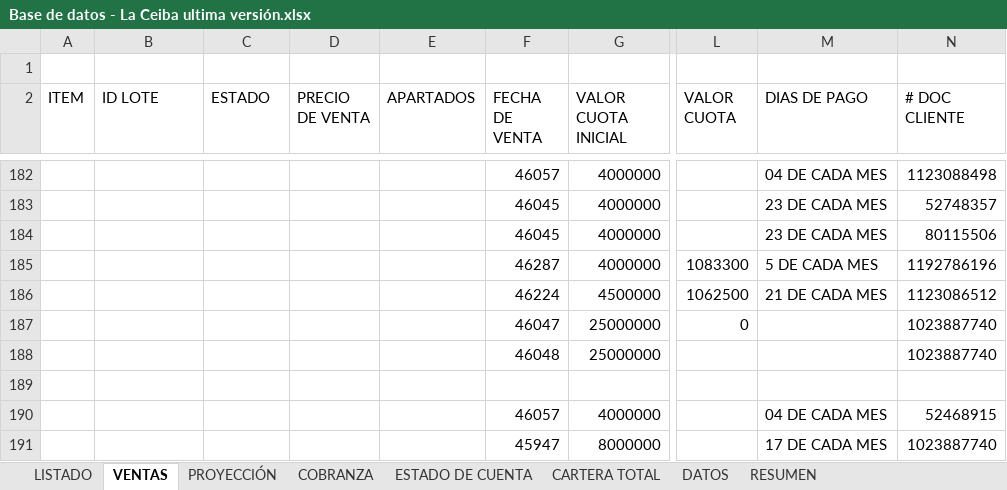
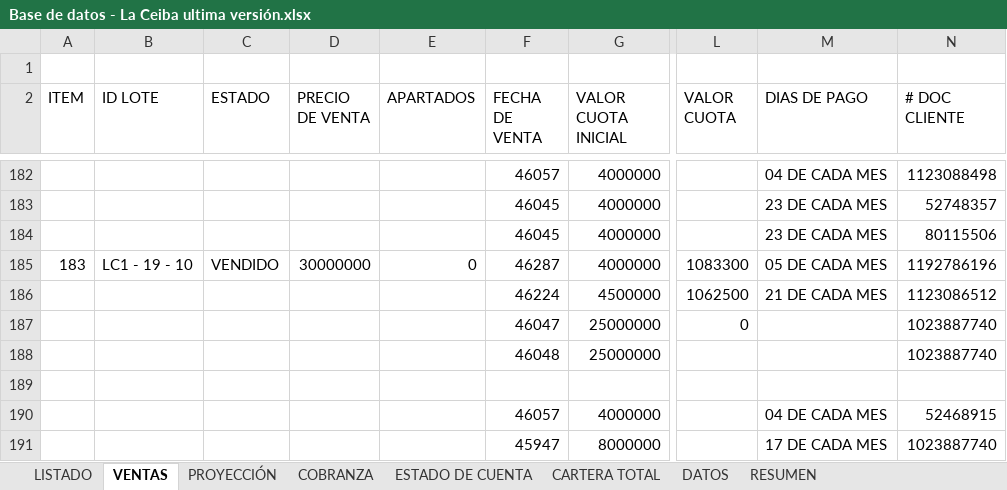
Before and after one commit to ferneyrtic/CeibaApp, an Excel workbook: Base de datos - La Ceiba ultima versión.xlsx, sheet VENTAS, drawn as a sheet; only a part is shown, gaps mark what is left out; values as stored, in another font and other column widths than the file's, no borders; the diff names each change by its address in the sheet, - before the commit and + after, or states it on an @@ line.

```diff
--- a/Base de datos - La Ceiba ultima versión.xlsx (sheet VENTAS)
+++ b/Base de datos - La Ceiba ultima versión.xlsx (sheet VENTAS)
-A185 (ITEM): (empty)
+A185 (ITEM): 183
-B185 (ID LOTE): (empty)
+B185 (ID LOTE): LC1 - 19 - 10
-C185 (ESTADO): (empty)
+C185 (ESTADO): VENDIDO
-D185 (PRECIO DE VENTA): (empty)
+D185 (PRECIO DE VENTA): 30000000
-E185 (APARTADOS): (empty)
+E185 (APARTADOS): 0
-M185 (DIAS DE PAGO): 5 DE CADA MES
+M185 (DIAS DE PAGO): 05 DE CADA MES
```
Also changed, not shown: sheet PROYECCIÓN, 2 other files.
